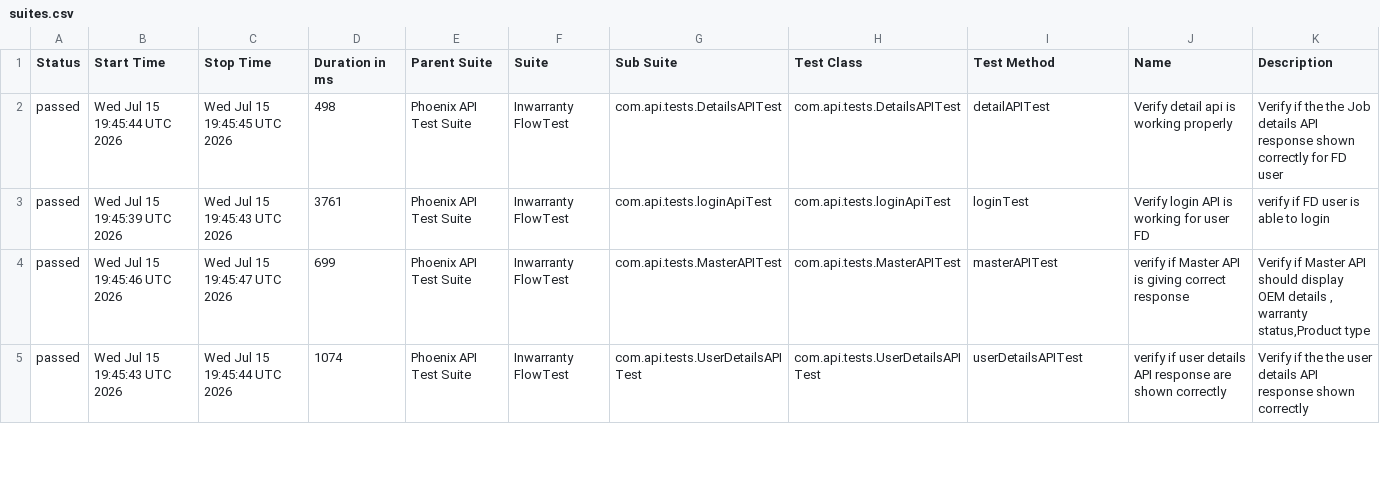
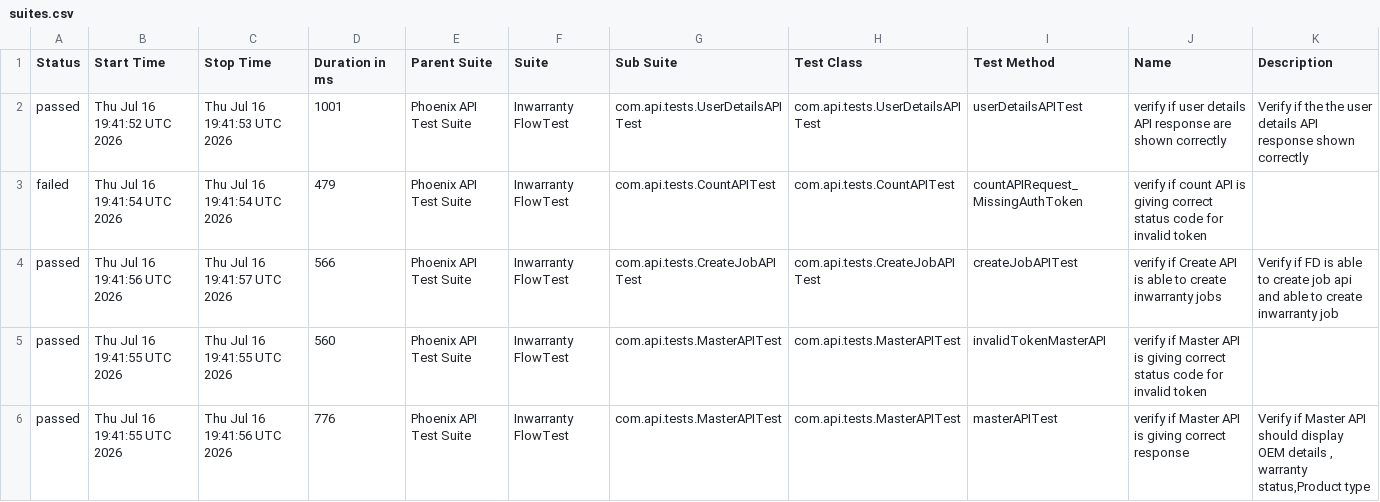
Before and after one commit to iamsourabh434/PhoenixTestAutomationFramework, a CSV file: data/suites.csv, drawn as a sheet; only a part is shown; the diff covers the shown part only.

```diff
--- a/data/suites.csv
+++ b/data/suites.csv
@@ -1,5 +1,6 @@
 "Status","Start Time","Stop Time","Duration in ms","Parent Suite","Suite","Sub Suite","Test Class","Test Method","Name","Description"
-"passed","Wed Jul 15 19:45:44 UTC 2026","Wed Jul 15 19:45:45 UTC 2026","498","Phoenix API Test Suite","Inwarranty FlowTest","com.api.tests.DetailsAPITest","com.api.tests.DetailsAPITest","detailAPITest","Verify detail api is working properly","Verify if the the Job details API response shown correctly for FD user"
-"passed","Wed Jul 15 19:45:39 UTC 2026","Wed Jul 15 19:45:43 UTC 2026","3761","Phoenix API Test Suite","Inwarranty FlowTest","com.api.tests.loginApiTest","com.api.tests.loginApiTest","loginTest","Verify login API is working for user FD","verify if FD user is able to login"
-"passed","Wed Jul 15 19:45:46 UTC 2026","Wed Jul 15 19:45:47 UTC 2026","699","Phoenix API Test Suite","Inwarranty FlowTest","com.api.tests.MasterAPITest","com.api.tests.MasterAPITest","masterAPITest","verify if Master API is giving correct response","Verify if Master API should display OEM details , warranty status,Product type"
-"passed","Wed Jul 15 19:45:43 UTC 2026","Wed Jul 15 19:45:44 UTC 2026","1074","Phoenix API Test Suite","Inwarranty FlowTest","com.api.tests.UserDetailsAPITest","com.api.tests.UserDetailsAPITest","userDetailsAPITest","verify if user details API response are shown correctly","Verify if the the user details API response shown correctly"
+"passed","Thu Jul 16 19:41:52 UTC 2026","Thu Jul 16 19:41:53 UTC 2026","1001","Phoenix API Test Suite","Inwarranty FlowTest","com.api.tests.UserDetailsAPITest","com.api.tests.UserDetailsAPITest","userDetailsAPITest","verify if user details API response are shown correctly","Verify if the the user details API response shown correctly"
+"failed","Thu Jul 16 19:41:54 UTC 2026","Thu Jul 16 19:41:54 UTC 2026","479","Phoenix API Test Suite","Inwarranty FlowTest","com.api.tests.CountAPITest","com.api.tests.CountAPITest","countAPIRequest_MissingAuthToken","verify if count API is giving correct status code for invalid token",""
+"passed","Thu Jul 16 19:41:56 UTC 2026","Thu Jul 16 19:41:57 UTC 2026","566","Phoenix API Test Suite","Inwarranty FlowTest","com.api.tests.CreateJobAPITest","com.api.tests.CreateJobAPITest","createJobAPITest","verify if Create API is able to create inwarranty jobs","Verify if FD is able to create job api and able to create inwarranty job"
+"passed","Thu Jul 16 19:41:55 UTC 2026","Thu Jul 16 19:41:55 UTC 2026","560","Phoenix API Test Suite","Inwarranty FlowTest","com.api.tests.MasterAPITest","com.api.tests.MasterAPITest","invalidTokenMasterAPI","verify if Master API is giving correct status code for invalid token",""
+"passed","Thu Jul 16 19:41:55 UTC 2026","Thu Jul 16 19:41:56 UTC 2026","776","Phoenix API Test Suite","Inwarranty FlowTest","com.api.tests.MasterAPITest","com.api.tests.MasterAPITest","masterAPITest","verify if Master API is giving correct response","Verify if Master API should display OEM details , warranty status,Product type"
```
Also changed, not shown: 1 removed row and 19 edited cells elsewhere in this file, data/behaviors.csv, 53 other files.
